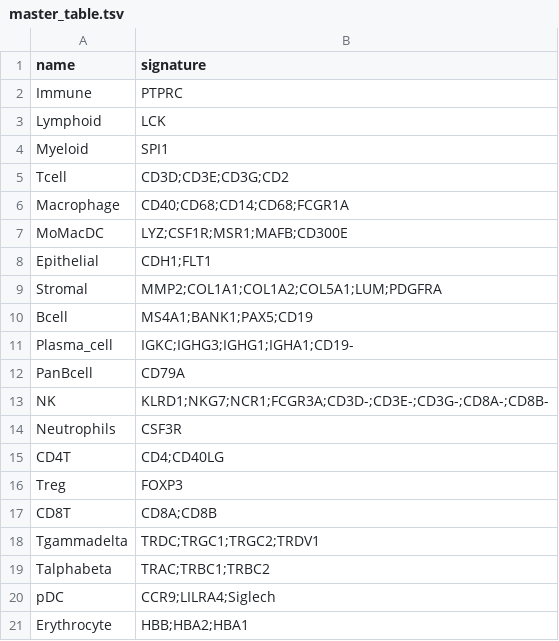
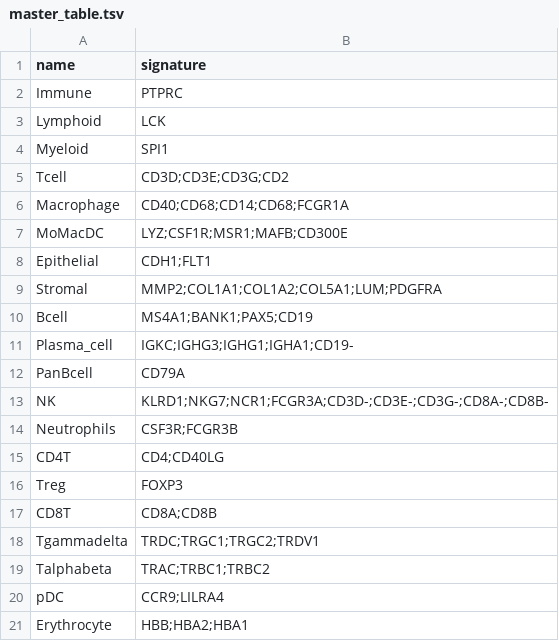
Before and after one commit to carmonalab/scGate_models, a TSV file: human/generic/master_table.tsv, drawn as a sheet.

```diff
--- a/human/generic/master_table.tsv
+++ b/human/generic/master_table.tsv
@@ -13,3 +13,3 @@ PanBcell	CD79A
 NK	KLRD1;NKG7;NCR1;FCGR3A;CD3D-;CD3E-;CD3G-;CD8A-;CD8B-
-Neutrophils	CSF3R
+Neutrophils	CSF3R;FCGR3B
 CD4T	CD4;CD40LG
@@ -19,3 +19,3 @@ Tgammadelta	TRDC;TRGC1;TRGC2;TRDV1
 Talphabeta	TRAC;TRBC1;TRBC2
-pDC	CCR9;LILRA4;Siglech
+pDC	CCR9;LILRA4
 Erythrocyte	HBB;HBA2;HBA1
```
Also changed, not shown: mouse/generic/Myeloid_scGate_Model.tsv, mouse/generic/master_table.tsv, 3 other files.
